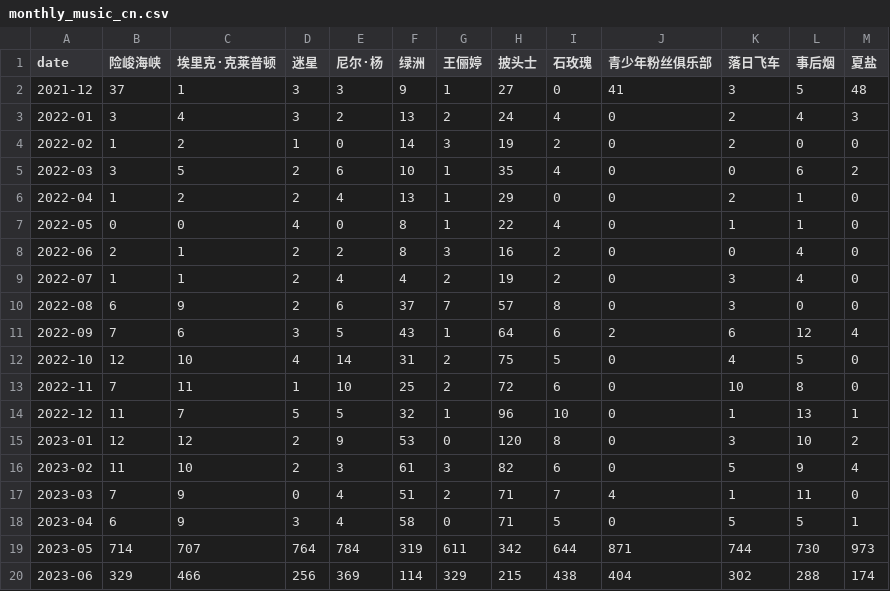
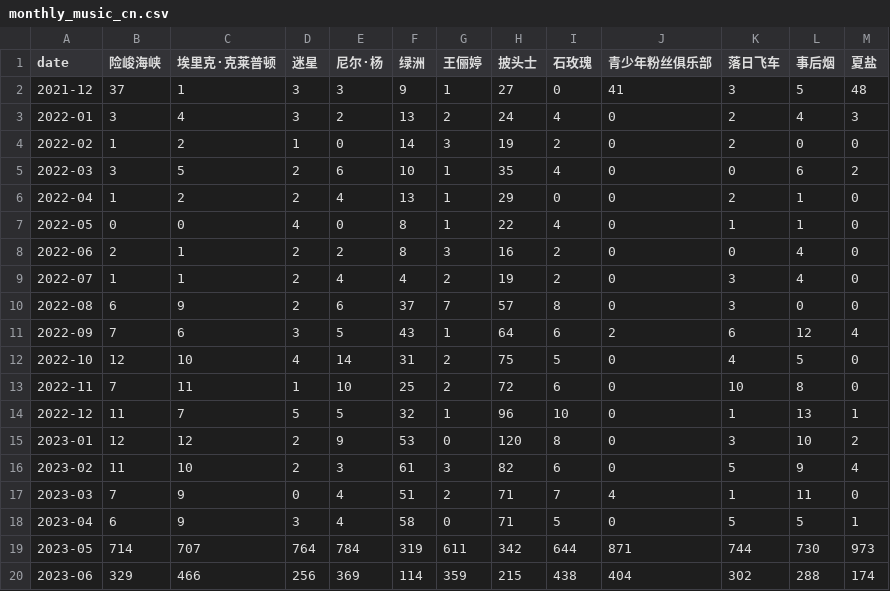
Before and after one commit to ScienisTmiaoT/trends, a CSV file: data/monthly_music_cn.csv, drawn as a sheet.

```diff
--- a/data/monthly_music_cn.csv
+++ b/data/monthly_music_cn.csv
@@ -19,2 +19,2 @@ date,险峻海峡,埃里克·克莱普顿,迷星,尼尔·杨,绿洲,王俪婷,
 2023-05,714,707,764,784,319,611,342,644,871,744,730,973
-2023-06,329,466,256,369,114,329,215,438,404,302,288,174
+2023-06,329,466,256,369,114,359,215,438,404,302,288,174
```
Also changed, not shown: data/daily_music_cn.csv, data/daily_music_en.csv, 1 other file.
